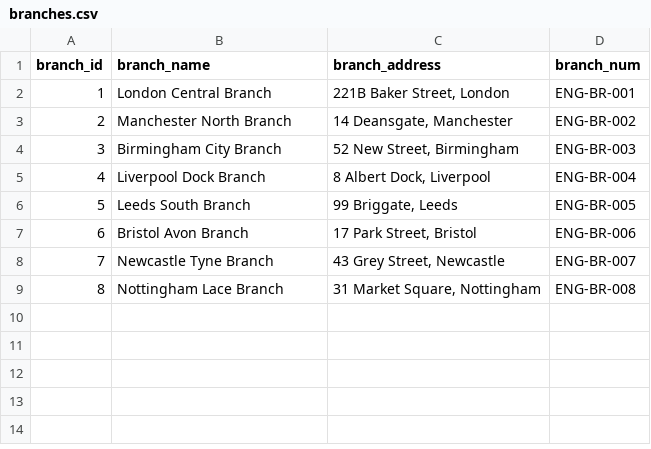
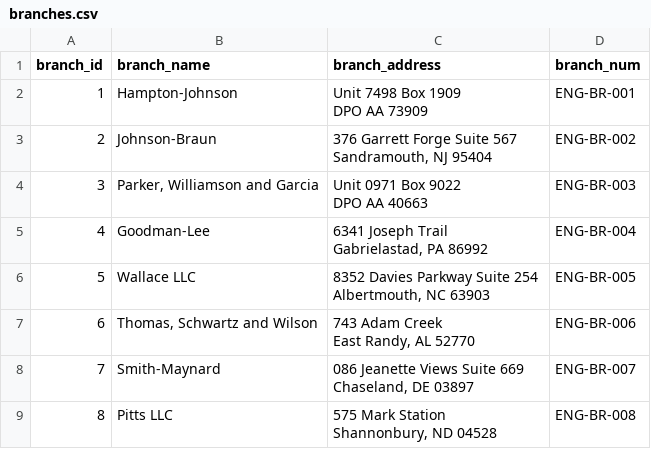
Before and after one commit to esodevops/metrobank-prod, a CSV file: data/branches.csv, drawn as a sheet.

```diff
--- a/data/branches.csv
+++ b/data/branches.csv
@@ -1,9 +1,17 @@
 branch_id,branch_name,branch_address,branch_num
-1,London Central Branch,"221B Baker Street, London",ENG-BR-001
-2,Manchester North Branch,"14 Deansgate, Manchester",ENG-BR-002
-3,Birmingham City Branch,"52 New Street, Birmingham",ENG-BR-003
-4,Liverpool Dock Branch,"8 Albert Dock, Liverpool",ENG-BR-004
-5,Leeds South Branch,"99 Briggate, Leeds",ENG-BR-005
-6,Bristol Avon Branch,"17 Park Street, Bristol",ENG-BR-006
-7,Newcastle Tyne Branch,"43 Grey Street, Newcastle",ENG-BR-007
-8,Nottingham Lace Branch,"31 Market Square, Nottingham",ENG-BR-008
+1,Hampton-Johnson,"Unit 7498 Box 1909
+DPO AA 73909",ENG-BR-001
+2,Johnson-Braun,"376 Garrett Forge Suite 567
+Sandramouth, NJ 95404",ENG-BR-002
+3,"Parker, Williamson and Garcia","Unit 0971 Box 9022
+DPO AA 40663",ENG-BR-003
+4,Goodman-Lee,"6341 Joseph Trail
+Gabrielastad, PA 86992",ENG-BR-004
+5,Wallace LLC,"8352 Davies Parkway Suite 254
+Albertmouth, NC 63903",ENG-BR-005
+6,"Thomas, Schwartz and Wilson","743 Adam Creek
+East Randy, AL 52770",ENG-BR-006
+7,Smith-Maynard,"086 Jeanette Views Suite 669
+Chaseland, DE 03897",ENG-BR-007
+8,Pitts LLC,"575 Mark Station
+Shannonbury, ND 04528",ENG-BR-008
```
Also changed, not shown: data/accounts.csv, data/employees.csv, 12 other files.
